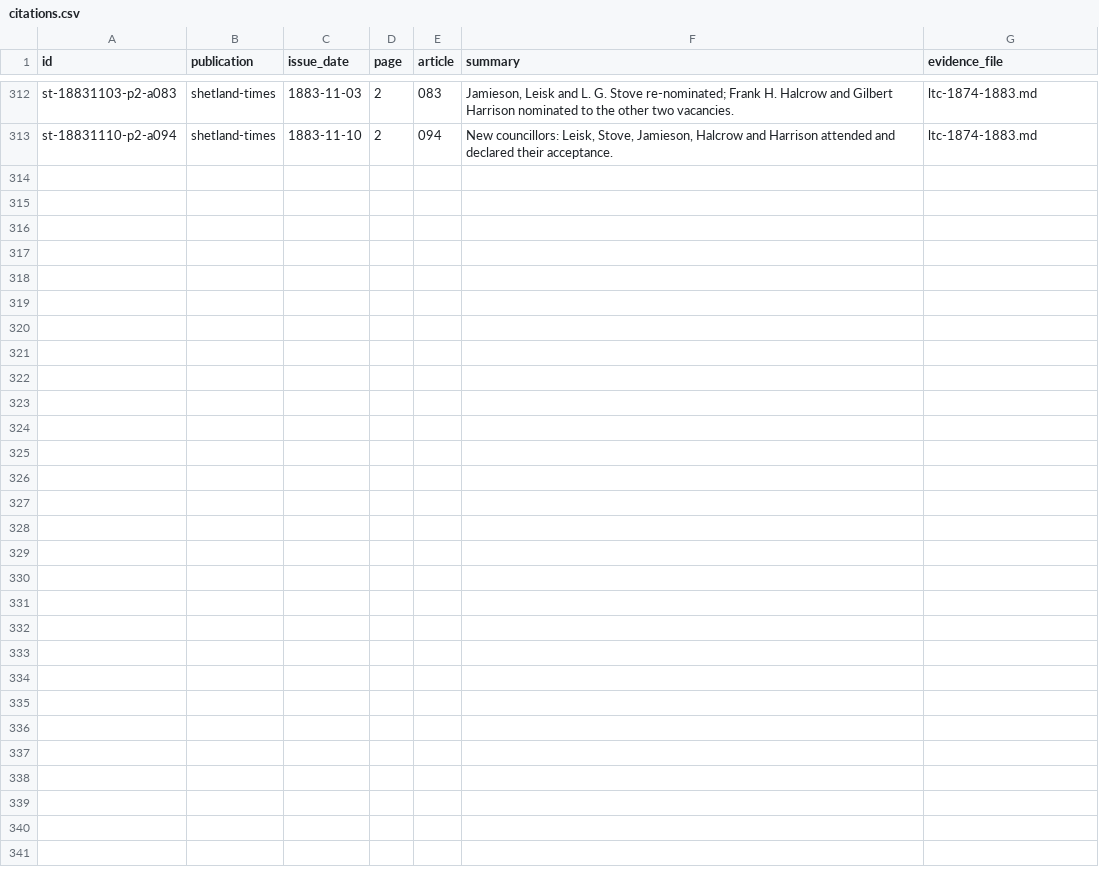
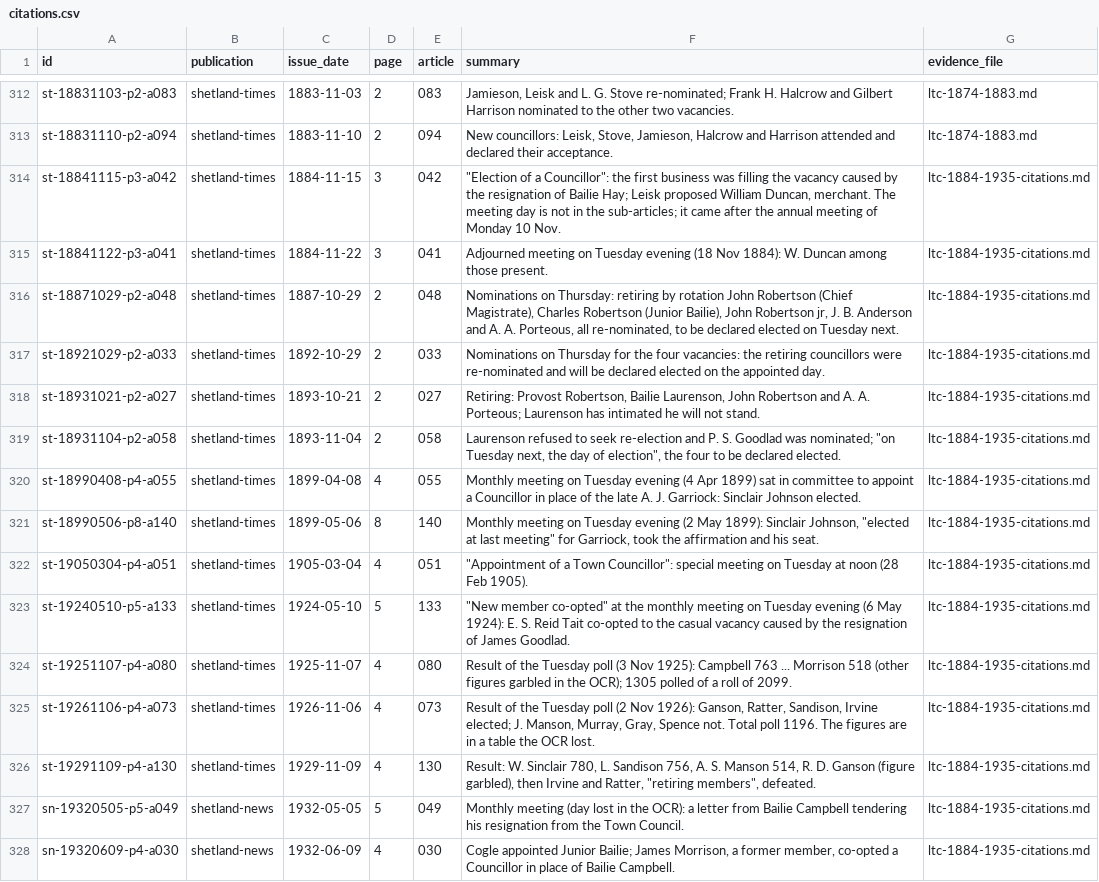
Before and after one commit to ShetlandJ/shetland-political-history, a CSV file: data/citations.csv, drawn as a sheet; only a part is shown, gaps mark what is left out.

```diff
--- a/data/citations.csv
+++ b/data/citations.csv
@@ -313 +313,16 @@ st-18831103-p2-a083,shetland-times,1883-11-03,2,083,"Jamieson, Leisk and L. G. S
 st-18831110-p2-a094,shetland-times,1883-11-10,2,094,"New councillors: Leisk, Stove, Jamieson, Halcrow and Harrison attended and declared their acceptance.",ltc-1874-1883.md
+st-18841115-p3-a042,shetland-times,1884-11-15,3,042,"""Election of a Councillor"": the first business was filling the vacancy caused by the resignation of Bailie Hay; Leisk proposed William Duncan, merchant. The meeting day is not in the sub-articles; it came after the annual meeting of Monday 10 Nov.",ltc-1884-1935-citations.md
+st-18841122-p3-a041,shetland-times,1884-11-22,3,041,Adjourned meeting on Tuesday evening (18 Nov 1884): W. Duncan among those present.,ltc-1884-1935-citations.md
+st-18871029-p2-a048,shetland-times,1887-10-29,2,048,"Nominations on Thursday: retiring by rotation John Robertson (Chief Magistrate), Charles Robertson (Junior Bailie), John Robertson jr, J. B. Anderson and A. A. Porteous, all re-nominated, to be declared elected on Tuesday next.",ltc-1884-1935-citations.md
+st-18921029-p2-a033,shetland-times,1892-10-29,2,033,Nominations on Thursday for the four vacancies: the retiring councillors were re-nominated and will be declared elected on the appointed day.,ltc-1884-1935-citations.md
+st-18931021-p2-a027,shetland-times,1893-10-21,2,027,"Retiring: Provost Robertson, Bailie Laurenson, John Robertson and A. A. Porteous; Laurenson has intimated he will not stand.",ltc-1884-1935-citations.md
+st-18931104-p2-a058,shetland-times,1893-11-04,2,058,"Laurenson refused to seek re-election and P. S. Goodlad was nominated; ""on Tuesday next, the day of election"", the four to be declared elected.",ltc-1884-1935-citations.md
+st-18990408-p4-a055,shetland-times,1899-04-08,4,055,Monthly meeting on Tuesday evening (4 Apr 1899) sat in committee to appoint a Councillor in place of the late A. J. Garriock: Sinclair Johnson elected.,ltc-1884-1935-citations.md
+st-18990506-p8-a140,shetland-times,1899-05-06,8,140,"Monthly meeting on Tuesday evening (2 May 1899): Sinclair Johnson, ""elected at last meeting"" for Garriock, took the affirmation and his seat.",ltc-1884-1935-citations.md
+st-19050304-p4-a051,shetland-times,1905-03-04,4,051,"""Appointment of a Town Councillor"": special meeting on Tuesday at noon (28 Feb 1905).",ltc-1884-1935-citations.md
+st-19240510-p5-a133,shetland-times,1924-05-10,5,133,"""New member co-opted"" at the monthly meeting on Tuesday evening (6 May 1924): E. S. Reid Tait co-opted to the casual vacancy caused by the resignation of James Goodlad.",ltc-1884-1935-citations.md
+st-19251107-p4-a080,shetland-times,1925-11-07,4,080,Result of the Tuesday poll (3 Nov 1925): Campbell 763 ... Morrison 518 (other figures garbled in the OCR); 1305 polled of a roll of 2099.,ltc-1884-1935-citations.md
+st-19261106-p4-a073,shetland-times,1926-11-06,4,073,"Result of the Tuesday poll (2 Nov 1926): Ganson, Ratter, Sandison, Irvine elected; J. Manson, Murray, Gray, Spence not. Total poll 1196. The figures are in a table the OCR lost.",ltc-1884-1935-citations.md
+st-19291109-p4-a130,shetland-times,1929-11-09,4,130,"Result: W. Sinclair 780, L. Sandison 756, A. S. Manson 514, R. D. Ganson (figure garbled), then Irvine and Ratter, ""retiring members"", defeated.",ltc-1884-1935-citations.md
+sn-19320505-p5-a049,shetland-news,1932-05-05,5,049,Monthly meeting (day lost in the OCR): a letter from Bailie Campbell tendering his resignation from the Town Council.,ltc-1884-1935-citations.md
+sn-19320609-p4-a030,shetland-news,1932-06-09,4,030,"Cogle appointed Junior Bailie; James Morrison, a former member, co-opted a Councillor in place of Bailie Campbell.",ltc-1884-1935-citations.md
```
Also changed, not shown: data/citation_links.csv, data/ltc_terms.csv, 9 other files.
